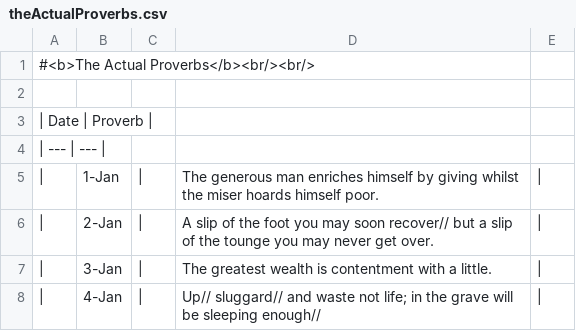
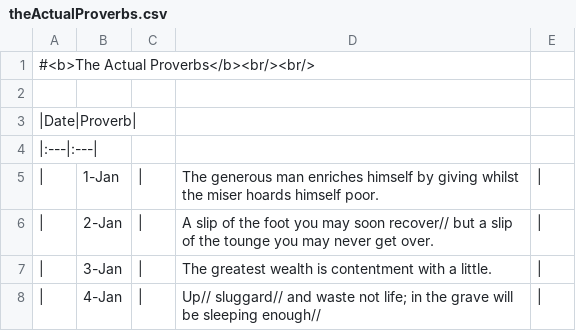
Before and after one commit to christopherhanten/proverbsForDailyLiving, a CSV file: PFDL/main_app/static/content/theActualProverbs.csv, drawn as a sheet; only a part is shown.

Commit message:
Fixes csv

```diff
--- a/PFDL/main_app/static/content/theActualProverbs.csv
+++ b/PFDL/main_app/static/content/theActualProverbs.csv
@@ -2,4 +2,4 @@
 
-| Date | Proverb |
-| --- | --- |
+|Date|Proverb|
+|:---|:---|
 |	1-Jan	|	The generous man enriches himself by giving whilst the miser hoards himself poor.	|
```
